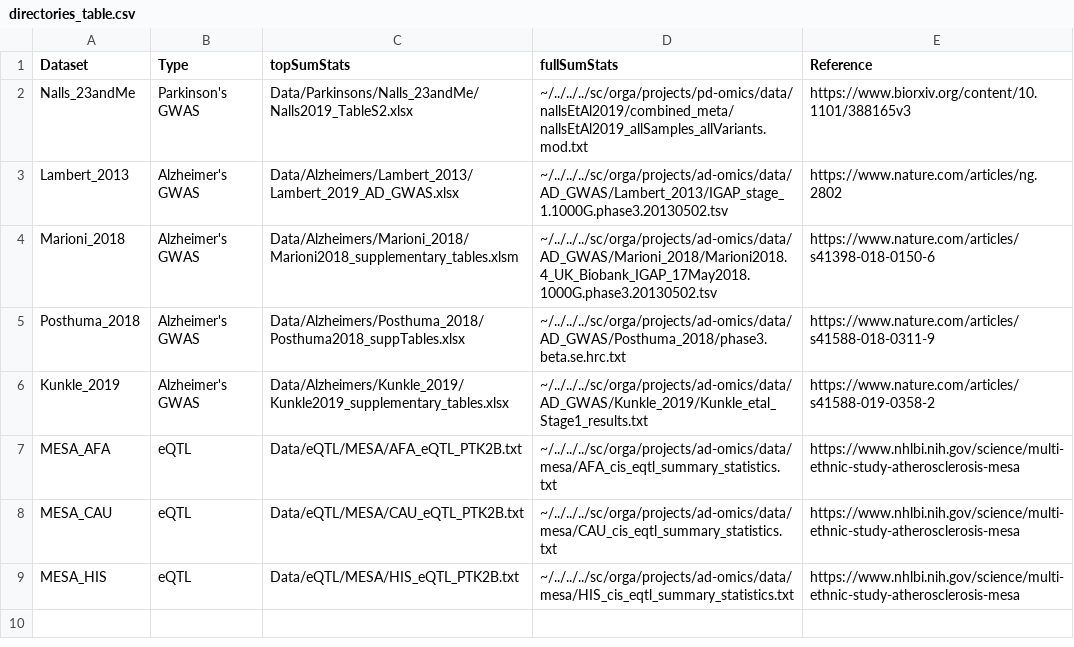
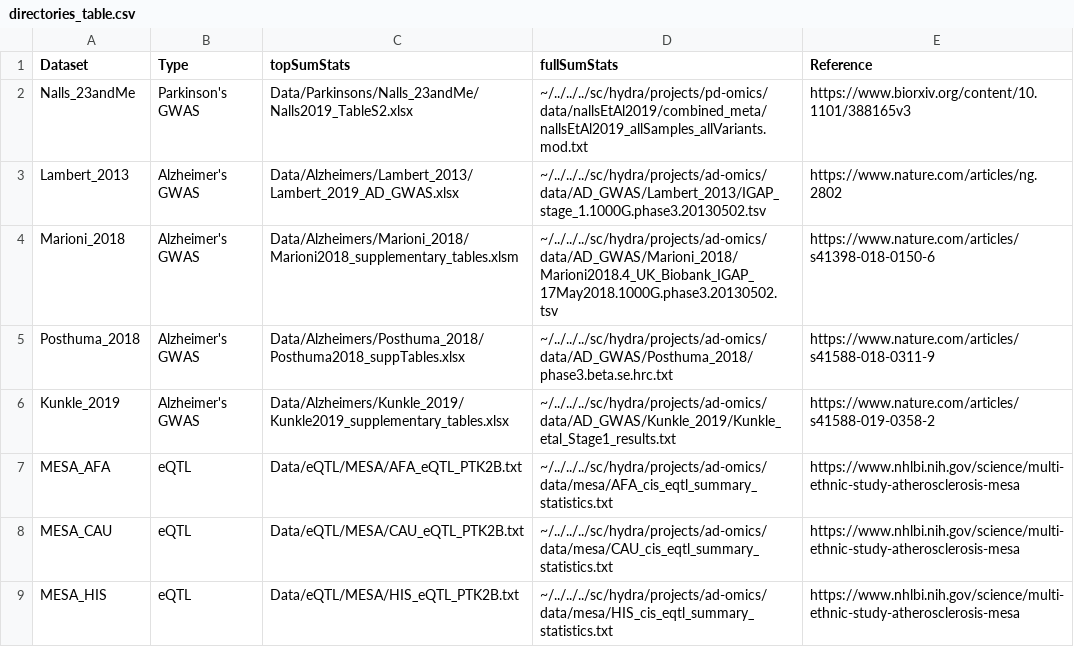
Before and after one commit to RajLabMSSM/Fine_Mapping, a CSV file: Results/directories_table.csv, drawn as a sheet.

Commit message:
Hail Hydra

```diff
--- a/Results/directories_table.csv
+++ b/Results/directories_table.csv
@@ -1,9 +1,9 @@
 Dataset,Type,topSumStats,fullSumStats,Reference
-Nalls_23andMe,Parkinson's GWAS,Data/Parkinsons/Nalls_23andMe/Nalls2019_TableS2.xlsx,~/../../../sc/orga/projects/pd-omics/data/nallsEtAl2019/combined_meta/nallsEtAl2019_allSamples_allVariants.mod.txt,https://www.biorxiv.org/content/10.1101/388165v3
-Lambert_2013,Alzheimer's GWAS,Data/Alzheimers/Lambert_2013/Lambert_2019_AD_GWAS.xlsx,~/../../../sc/orga/projects/ad-omics/data/AD_GWAS/Lambert_2013/IGAP_stage_1.1000G.phase3.20130502.tsv,https://www.nature.com/articles/ng.2802
-Marioni_2018,Alzheimer's GWAS,Data/Alzheimers/Marioni_2018/Marioni2018_supplementary_tables.xlsm,~/../../../sc/orga/projects/ad-omics/data/AD_GWAS/Marioni_2018/Marioni2018.4_UK_Biobank_IGAP_17May2018.1000G.phase3.20130502.tsv,https://www.nature.com/articles/s41398-018-0150-6
-Posthuma_2018,Alzheimer's GWAS,Data/Alzheimers/Posthuma_2018/Posthuma2018_suppTables.xlsx,~/../../../sc/orga/projects/ad-omics/data/AD_GWAS/Posthuma_2018/phase3.beta.se.hrc.txt,https://www.nature.com/articles/s41588-018-0311-9
-Kunkle_2019,Alzheimer's GWAS,Data/Alzheimers/Kunkle_2019/Kunkle2019_supplementary_tables.xlsx,~/../../../sc/orga/projects/ad-omics/data/AD_GWAS/Kunkle_2019/Kunkle_etal_Stage1_results.txt,https://www.nature.com/articles/s41588-019-0358-2
-MESA_AFA,eQTL,Data/eQTL/MESA/AFA_eQTL_PTK2B.txt,~/../../../sc/orga/projects/ad-omics/data/mesa/AFA_cis_eqtl_summary_statistics.txt,https://www.nhlbi.nih.gov/science/multi-ethnic-study-atherosclerosis-mesa
-MESA_CAU,eQTL,Data/eQTL/MESA/CAU_eQTL_PTK2B.txt,~/../../../sc/orga/projects/ad-omics/data/mesa/CAU_cis_eqtl_summary_statistics.txt,https://www.nhlbi.nih.gov/science/multi-ethnic-study-atherosclerosis-mesa
-MESA_HIS,eQTL,Data/eQTL/MESA/HIS_eQTL_PTK2B.txt,~/../../../sc/orga/projects/ad-omics/data/mesa/HIS_cis_eqtl_summary_statistics.txt,https://www.nhlbi.nih.gov/science/multi-ethnic-study-atherosclerosis-mesa
+Nalls_23andMe,Parkinson's GWAS,Data/Parkinsons/Nalls_23andMe/Nalls2019_TableS2.xlsx,~/../../../sc/hydra/projects/pd-omics/data/nallsEtAl2019/combined_meta/nallsEtAl2019_allSamples_allVariants.mod.txt,https://www.biorxiv.org/content/10.1101/388165v3
+Lambert_2013,Alzheimer's GWAS,Data/Alzheimers/Lambert_2013/Lambert_2019_AD_GWAS.xlsx,~/../../../sc/hydra/projects/ad-omics/data/AD_GWAS/Lambert_2013/IGAP_stage_1.1000G.phase3.20130502.tsv,https://www.nature.com/articles/ng.2802
+Marioni_2018,Alzheimer's GWAS,Data/Alzheimers/Marioni_2018/Marioni2018_supplementary_tables.xlsm,~/../../../sc/hydra/projects/ad-omics/data/AD_GWAS/Marioni_2018/Marioni2018.4_UK_Biobank_IGAP_17May2018.1000G.phase3.20130502.tsv,https://www.nature.com/articles/s41398-018-0150-6
+Posthuma_2018,Alzheimer's GWAS,Data/Alzheimers/Posthuma_2018/Posthuma2018_suppTables.xlsx,~/../../../sc/hydra/projects/ad-omics/data/AD_GWAS/Posthuma_2018/phase3.beta.se.hrc.txt,https://www.nature.com/articles/s41588-018-0311-9
+Kunkle_2019,Alzheimer's GWAS,Data/Alzheimers/Kunkle_2019/Kunkle2019_supplementary_tables.xlsx,~/../../../sc/hydra/projects/ad-omics/data/AD_GWAS/Kunkle_2019/Kunkle_etal_Stage1_results.txt,https://www.nature.com/articles/s41588-019-0358-2
+MESA_AFA,eQTL,Data/eQTL/MESA/AFA_eQTL_PTK2B.txt,~/../../../sc/hydra/projects/ad-omics/data/mesa/AFA_cis_eqtl_summary_statistics.txt,https://www.nhlbi.nih.gov/science/multi-ethnic-study-atherosclerosis-mesa
+MESA_CAU,eQTL,Data/eQTL/MESA/CAU_eQTL_PTK2B.txt,~/../../../sc/hydra/projects/ad-omics/data/mesa/CAU_cis_eqtl_summary_statistics.txt,https://www.nhlbi.nih.gov/science/multi-ethnic-study-atherosclerosis-mesa
+MESA_HIS,eQTL,Data/eQTL/MESA/HIS_eQTL_PTK2B.txt,~/../../../sc/hydra/projects/ad-omics/data/mesa/HIS_cis_eqtl_summary_statistics.txt,https://www.nhlbi.nih.gov/science/multi-ethnic-study-atherosclerosis-mesa
```
